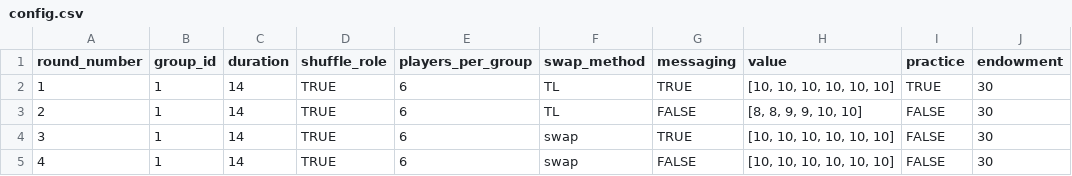
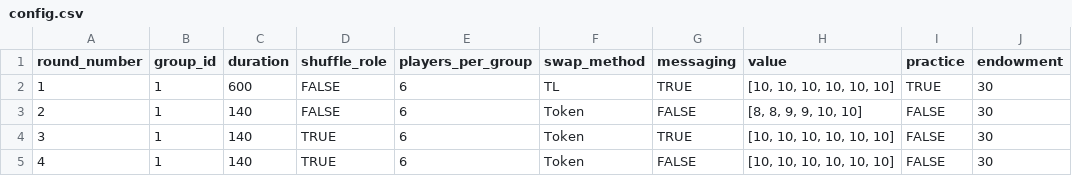
Before and after one commit to kmlv/queuing_experiment, a CSV file: configs/config.csv, drawn as a sheet.

Commit message:
token treatment and confirm boxes

```diff
--- a/configs/config.csv
+++ b/configs/config.csv
@@ -1,5 +1,5 @@
 round_number,group_id,duration,shuffle_role,players_per_group,swap_method,messaging,value,practice,endowment
-1,1,14,TRUE,6,TL,TRUE,"[10, 10, 10, 10, 10, 10]",TRUE,30
-2,1,14,TRUE,6,TL,FALSE,"[8, 8, 9, 9, 10, 10]",FALSE,30
-3,1,14,TRUE,6,swap,TRUE,"[10, 10, 10, 10, 10, 10]",FALSE,30
-4,1,14,TRUE,6,swap,FALSE,"[10, 10, 10, 10, 10, 10]",FALSE,30
+1,1,600,FALSE,6,TL,TRUE,"[10, 10, 10, 10, 10, 10]",TRUE,30
+2,1,140,FALSE,6,Token,FALSE,"[8, 8, 9, 9, 10, 10]",FALSE,30
+3,1,140,TRUE,6,Token,TRUE,"[10, 10, 10, 10, 10, 10]",FALSE,30
+4,1,140,TRUE,6,Token,FALSE,"[10, 10, 10, 10, 10, 10]",FALSE,30
```
Also changed, not shown: 5 other files.
